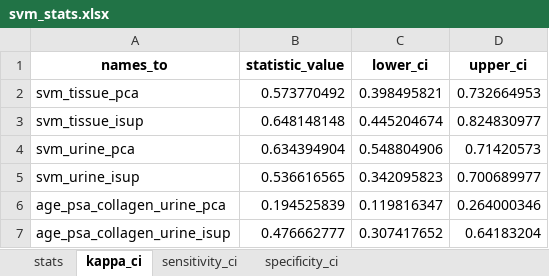
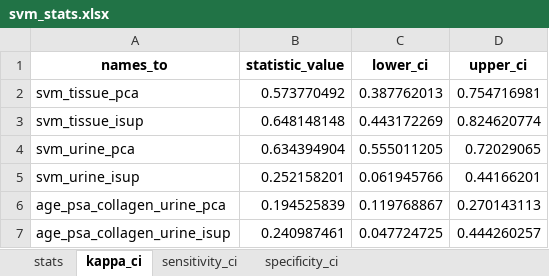
Before and after one commit to PiotrTymoszuk/collagen_pca, an Excel workbook: report/manuscript extras/svm_stats.xlsx, sheet kappa_ci, drawn as a sheet; values as stored, in another font and other column widths than the file's, no borders; the diff names each change by its address in the sheet, - before the commit and + after, or states it on an @@ line.

```diff
--- a/report/manuscript extras/svm_stats.xlsx (sheet kappa_ci)
+++ b/report/manuscript extras/svm_stats.xlsx (sheet kappa_ci)
-C2 (lower_ci): 0.398495821
+C2 (lower_ci): 0.387762013
-D2 (upper_ci): 0.732664953
+D2 (upper_ci): 0.754716981
-C3 (lower_ci): 0.445204674
+C3 (lower_ci): 0.443172269
-D3 (upper_ci): 0.824830977
+D3 (upper_ci): 0.824620774
-C4 (lower_ci): 0.548804906
+C4 (lower_ci): 0.555011205
-D4 (upper_ci): 0.71420573
+D4 (upper_ci): 0.72029065
-B5 (statistic_value): 0.536616565
+B5 (statistic_value): 0.252158201
-C5 (lower_ci): 0.342095823
+C5 (lower_ci): 0.061945766
-D5 (upper_ci): 0.700689977
+D5 (upper_ci): 0.44166201
-C6 (lower_ci): 0.119816347
+C6 (lower_ci): 0.119768867
-D6 (upper_ci): 0.264000346
+D6 (upper_ci): 0.270143113
-B7 (statistic_value): 0.476662777
+B7 (statistic_value): 0.240987461
-C7 (lower_ci): 0.307417652
+C7 (lower_ci): 0.047724725
-D7 (upper_ci): 0.64183204
+D7 (upper_ci): 0.444260257
```
Also changed, not shown: sheet stats, sheet sensitivity_ci, sheet specificity_ci, report/manuscript extras/pirads3_stats.xlsx, 27 other files.
